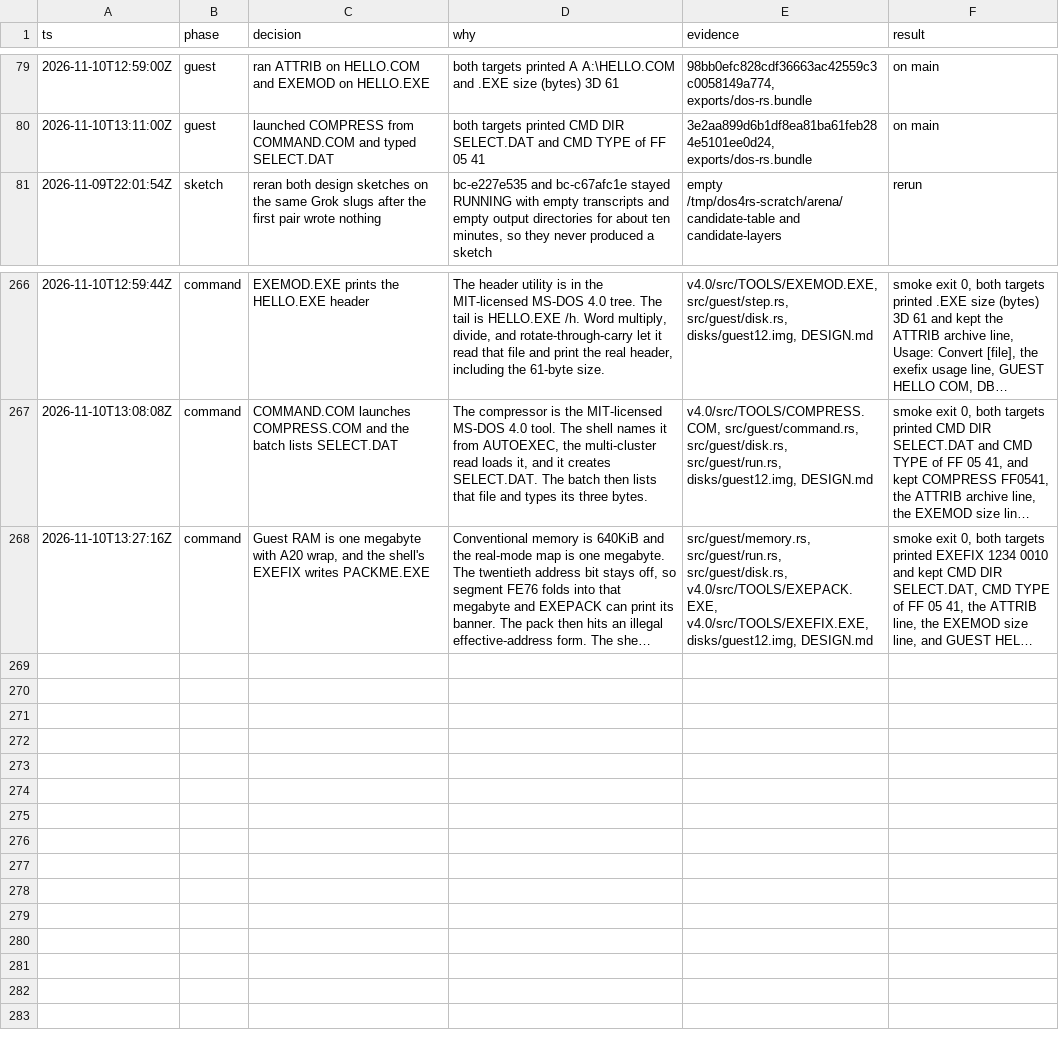
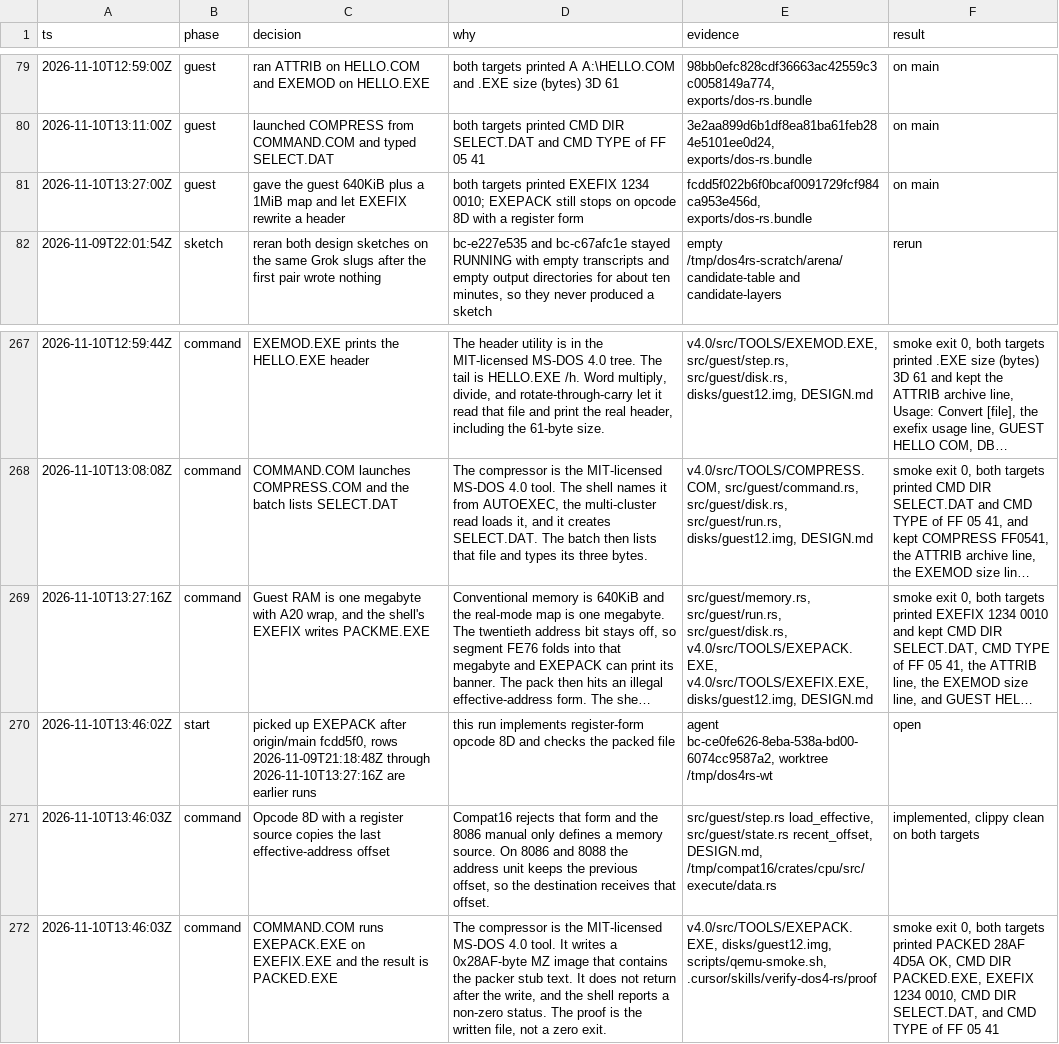
Before and after one commit to JamesLinYJ/DOS-RS, a TSV file: .audit/dos4-rs.tsv, drawn as a sheet; only a part is shown, gaps mark what is left out; long unchanged cells end in …; the diff names each change by its address in the sheet, - before the commit and + after, or states it on an @@ line.

Commit message:
feat(guest): pack EXEFIX.EXE with EXEPACK
Opcode 8D with a register source copies the last effective-address
offset, which is what an 8086 does when the address unit is not
reloaded. COMMAND.COM runs EXEPACK on EXEFIX.EXE and the serial log
checks the written PACKED.EXE header.

```diff
--- a/.audit/dos4-rs.tsv
+++ b/.audit/dos4-rs.tsv
+row 81: 2026-11-10T13:27:00Z | guest | gave the guest 640KiB plus a 1MiB map and let EXEFIX rewrite a header | both targets printed EXEFIX 1234 0010; EXEPACK still stops on opcode 8D with a register form | fcdd5f022b6f0bcaf0091729fcf984ca953e456d, exports/dos-rs.bundle | on main
+row 270: 2026-11-10T13:46:02Z | start | picked up EXEPACK after origin/main fcdd5f0, rows 2026-11-09T21:18:48Z through 2026-11-10T13:27:16Z are earlier runs | this run implements register-form opcode 8D and checks the packed file | agent bc-ce0fe626-8eba-538a-bd00-6074cc9587a2, worktree /tmp/dos4rs-wt | open
+row 271: 2026-11-10T13:46:03Z | command | Opcode 8D with a register source copies the last effective-address offset | Compat16 rejects that form and the 8086 manual only defines a memory source. On 8086 and 8088 the address unit keeps the previous offset, so the destination receives that offset. | src/guest/step.rs load_effective, src/guest/state.rs recent_offset, DESIGN.md, /tmp/compat16/crates/cpu/src/execute/data.rs | implemented, clippy clean on both targets
+row 272: 2026-11-10T13:46:03Z | command | COMMAND.COM runs EXEPACK.EXE on EXEFIX.EXE and the result is PACKED.EXE | The compressor is the MIT-licensed MS-DOS 4.0 tool. It writes a 0x28AF-byte MZ image that contains the packer stub text. It does not return after the write, and the shell reports a non-zero status. The proof is the written file, not a zero exit. | v4.0/src/TOOLS/EXEPACK.EXE, disks/guest12.img, scripts/qemu-smoke.sh, .cursor/skills/verify-dos4-rs/proof | smoke exit 0, both targets printed PACKED 28AF 4D5A OK, CMD DIR PACKED.EXE, EXEFIX 1234 0010, CMD DIR SELECT.DAT, and CMD TYPE of FF 05 41
```
Also changed, not shown: 10 other files.
